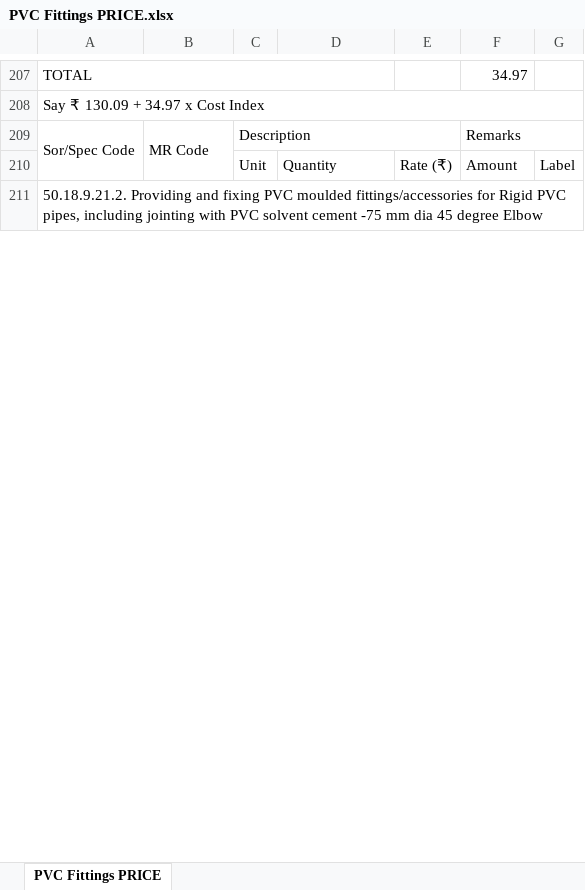
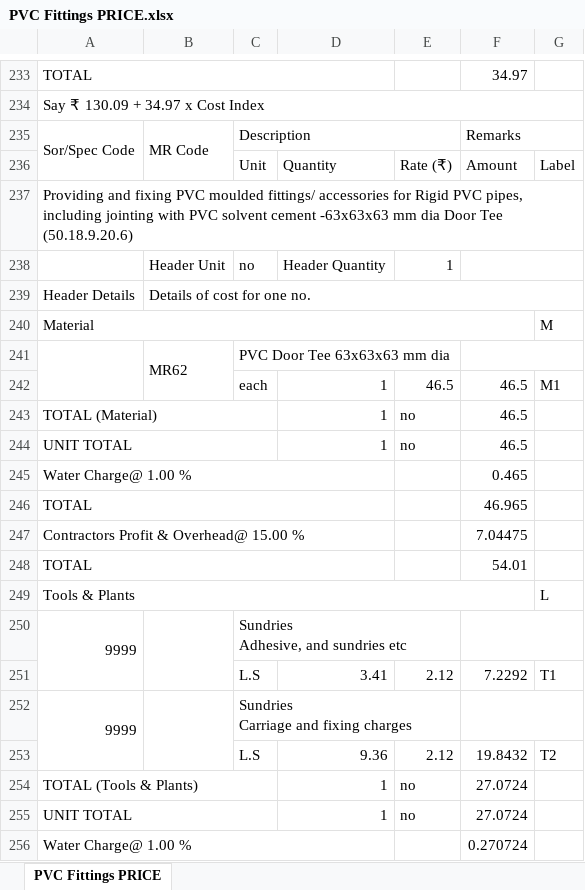
Before and after one commit to manulapulga/estimate-drafter, an Excel workbook: GWD Data/PVC Fittings PRICE.xlsx, sheet PVC Fittings PRICE, drawn as a sheet; only a part is shown, gaps mark what is left out; values as stored, in another font and other column widths than the file's, no cell formats; charts and pictures not drawn; addresses are those after the commit; ↵ is a line break in a cell; the diff covers the shown part only; the diff names each change by its address in the sheet, - before the commit and + after, or states it on an @@ line.

```diff
--- a/GWD Data/PVC Fittings PRICE.xlsx (sheet PVC Fittings PRICE)
+++ b/GWD Data/PVC Fittings PRICE.xlsx (sheet PVC Fittings PRICE)
-A237: 50.18.9.21.2. Providing and fixing PVC moulded fittings/accessories for Rigid PVC pipes, including jointing with PVC solvent cement -75 mm dia 45 degree Elbow
+A237: Providing and fixing PVC moulded fittings/ accessories for Rigid PVC pipes, including jointing with PVC solvent cement -63x63x63 mm dia Door Tee (50.18.9.20.6)
+row 238:  | Header Unit | no | Header Quantity | 1
+row 239: Header Details | Details of cost for one no.
+row 240: Material |  |  |  |  |  | M
+row 241:  | MR62 | PVC Door Tee 63x63x63 mm dia
+row 242:  |  | each | 1 | 46.5 | 46.5 | M1
+row 243: TOTAL (Material) |  |  | 1 | no | 46.5
+row 244: UNIT TOTAL |  |  | 1 | no | 46.5
+row 245: Water Charge@ 1.00 % |  |  |  |  | 0.465
+row 246: TOTAL |  |  |  |  | 46.965
+row 247: Contractors Profit & Overhead@ 15.00 % |  |  |  |  | 7.04475
+row 248: TOTAL |  |  |  |  | 54.01
+row 249: Tools & Plants |  |  |  |  |  | L
+row 250: 9999 |  | Sundries ↵ Adhesive, and sundries etc
+row 251:  |  | L.S | 3.41 | 2.12 | 7.2292 | T1
+row 252: 9999 |  | Sundries ↵ Carriage and fixing charges
+row 253:  |  | L.S | 9.36 | 2.12 | 19.8432 | T2
+row 254: TOTAL (Tools & Plants) |  |  | 1 | no | 27.0724
+row 255: UNIT TOTAL |  |  | 1 | no | 27.0724
+row 256: Water Charge@ 1.00 % |  |  |  |  | 0.270724
```
Also changed, not shown: 449 added rows and 9 edited cells elsewhere in this sheet, cell formats, formulas that keep their value, hidden cells, charts or pictures, GWD Data/Gutter&Clamp.xlsx, GWD Data/Iron Structure.xlsx, 40 other files.
